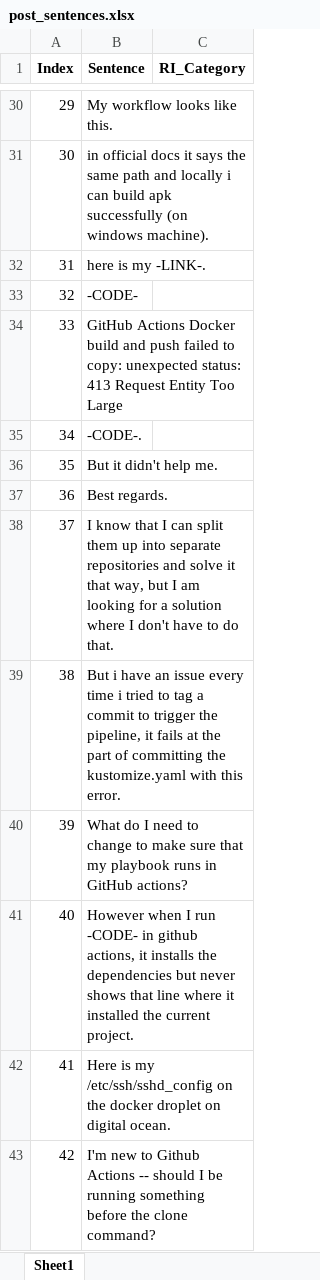
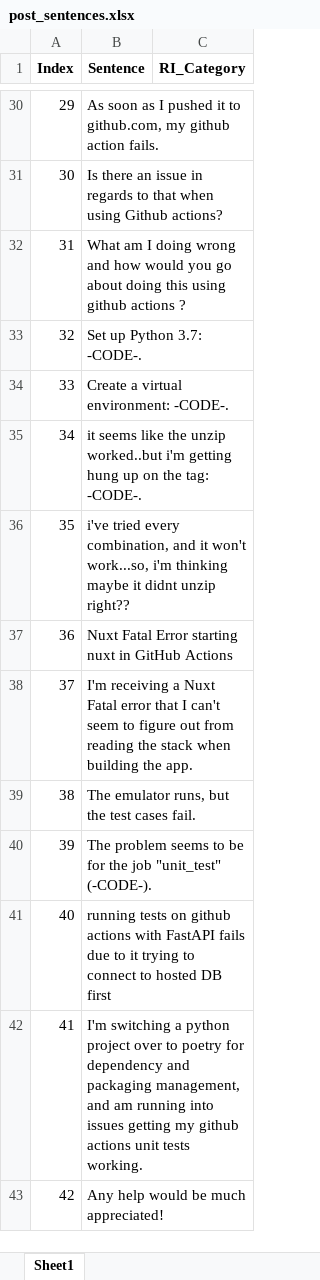
Before and after one commit to sandro-hernandez/GA_Developer_Needs_replication_package, an Excel workbook: Taxonomy/evaluation/post_sentences.xlsx, sheet Sheet1, drawn as a sheet; only a part is shown, gaps mark what is left out; values as stored, in another font and other column widths than the file's, no borders; the diff covers the shown part only; the diff names each change by its address in the sheet, - before the commit and + after, or states it on an @@ line.

```diff
--- a/Taxonomy/evaluation/post_sentences.xlsx (sheet Sheet1)
+++ b/Taxonomy/evaluation/post_sentences.xlsx (sheet Sheet1)
-B30 (Sentence): My workflow looks like this.
+B30 (Sentence): As soon as I pushed it to github.com, my github action fails.
-B31 (Sentence): in official docs it says the same path and locally i can build apk successfully (on windows machine).
+B31 (Sentence): Is there an issue in regards to that when using Github actions?
-B32 (Sentence): here is my -LINK-.
+B32 (Sentence): What am I doing wrong and how would you go about doing this using github actions ?
-B33 (Sentence): -CODE-
+B33 (Sentence): Set up Python 3.7: -CODE-.
-B34 (Sentence): GitHub Actions Docker build and push failed to copy: unexpected status: 413 Request Entity Too Large
+B34 (Sentence): Create a virtual environment: -CODE-.
-B35 (Sentence): -CODE-.
+B35 (Sentence): it seems like the unzip worked..but i'm getting hung up on the tag: -CODE-.
-B36 (Sentence): But it didn't help me.
+B36 (Sentence): i've tried every combination, and it won't work...so, i'm thinking maybe it didnt unzip right??
-B37 (Sentence): Best regards.
+B37 (Sentence): Nuxt Fatal Error starting nuxt in GitHub Actions
-B38 (Sentence): I know that I can split them up into separate repositories and solve it that way, but I am looking for a solution where I don't have to do that.
+B38 (Sentence): I'm receiving a Nuxt Fatal error that I can't seem to figure out from reading the stack when building the app.
-B39 (Sentence): But i have an issue every time i tried to tag a commit to trigger the pipeline, it fails at the part of committing the kustomize.yaml with this error.
+B39 (Sentence): The emulator runs, but the test cases fail.
-B40 (Sentence): What do I need to change to make sure that my playbook runs in GitHub actions?
+B40 (Sentence): The problem seems to be for the job "unit_test" (-CODE-).
-B41 (Sentence): However when I run -CODE- in github actions, it installs the dependencies but never shows that line where it installed the current project.
+B41 (Sentence): running tests on github actions with FastAPI fails due to it trying to connect to hosted DB first
-B42 (Sentence): Here is my /etc/ssh/sshd_config on the docker droplet on digital ocean.
+B42 (Sentence): I'm switching a python project over to poetry for dependency and packaging management, and am running into issues getting my github actions unit tests working.
-B43 (Sentence): I'm new to Github Actions -- should I be running something before the clone command?
+B43 (Sentence): Any help would be much appreciated!
```
Also changed, not shown: 82 edited cells elsewhere in this sheet, Taxonomy/data/sample_accepted.xlsx, Taxonomy/data/sample_eval1.xlsx, 6 other files.
